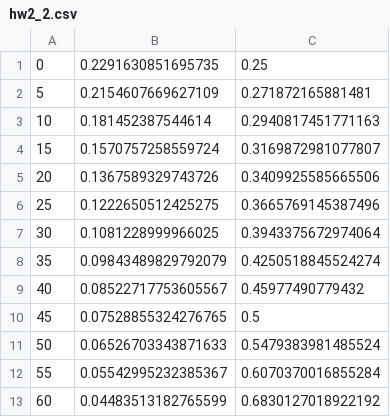
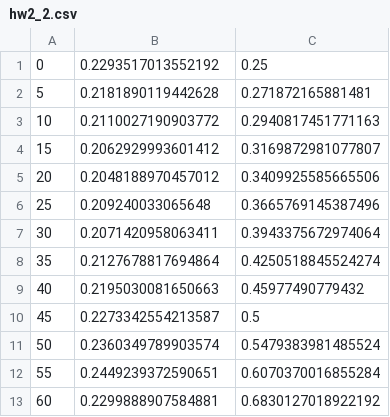
Before and after one commit to ianmartorell/aero, a CSV file: HW2/data/hw2_2.csv, drawn as a sheet.

```diff
--- a/HW2/data/hw2_2.csv
+++ b/HW2/data/hw2_2.csv
@@ -1,13 +1,13 @@
-0,0.2291630851695735,0.25
-5,0.2154607669627109,0.271872165881481
-10,0.181452387544614,0.2940817451771163
-15,0.1570757258559724,0.3169872981077807
-20,0.1367589329743726,0.3409925585665506
-25,0.1222650512425275,0.3665769145387496
-30,0.1081228999966025,0.3943375672974064
-35,0.09843489829792079,0.4250518845524274
-40,0.08522717753605567,0.45977490779432
-45,0.07528855324276765,0.5
-50,0.06526703343871633,0.5479383981485524
-55,0.05542995232385367,0.6070370016855284
-60,0.04483513182765599,0.6830127018922192
+0,0.2293517013552192,0.25
+5,0.2181890119442628,0.271872165881481
+10,0.2110027190903772,0.2940817451771163
+15,0.2062929993601412,0.3169872981077807
+20,0.2048188970457012,0.3409925585665506
+25,0.209240033065648,0.3665769145387496
+30,0.2071420958063411,0.3943375672974064
+35,0.2127678817694864,0.4250518845524274
+40,0.2195030081650663,0.45977490779432
+45,0.2273342554213587,0.5
+50,0.2360349789903574,0.5479383981485524
+55,0.2449239372590651,0.6070370016855284
+60,0.2299888907584881,0.6830127018922192
```
Also changed, not shown: 9 other files.
